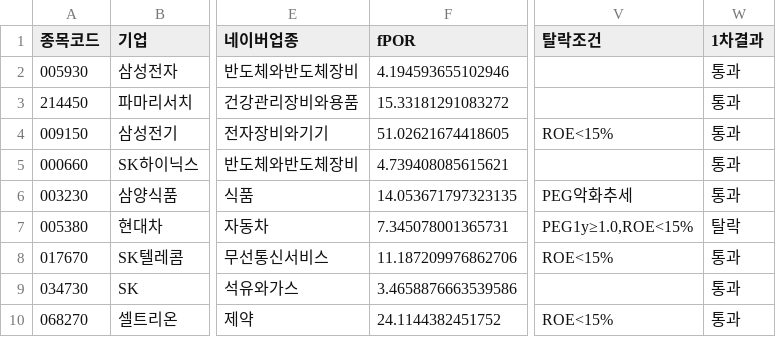
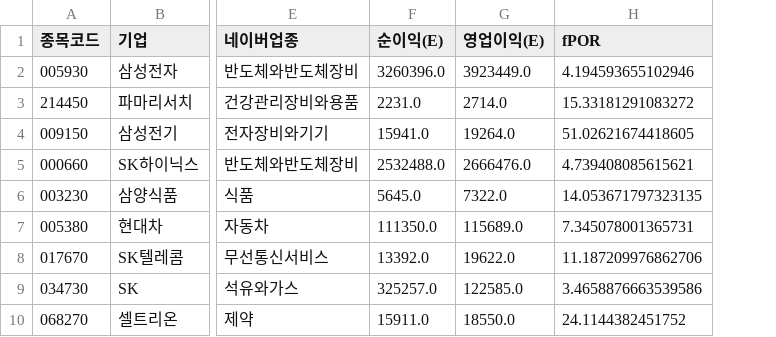
Before and after one commit to Dapsipri-Kipchoge/Time-etf-value, a CSV file: data/result.csv, drawn as a sheet; only a part is shown, gaps mark what is left out; removed rows and columns are numbered as before the commit, all else as after; the diff names each change by its address in the sheet, - before the commit and + after, or states it on an @@ line.

Commit message:
data 2026-08-22

```diff
--- a/data/result.csv
+++ b/data/result.csv
+column F (순이익(E)), rows 2-10: 3260396.0 | 2231.0 | 15941.0 | 2532488.0 | 5645.0 | 111350.0 | 13392.0 | 325257.0 | 15911.0
+column G (영업이익(E)), rows 2-10: 3923449.0 | 2714.0 | 19264.0 | 2666476.0 | 7322.0 | 115689.0 | 19622.0 | 122585.0 | 18550.0
-column V (탈락조건), rows 4-10: ROE<15% |  | PEG악화추세 | PEG1y≥1.0,ROE<15% | ROE<15% |  | ROE<15%
-column W (1차결과), rows 2-10: 통과 | 통과 | 통과 | 통과 | 통과 | 탈락 | 통과 | 통과 | 통과
```
